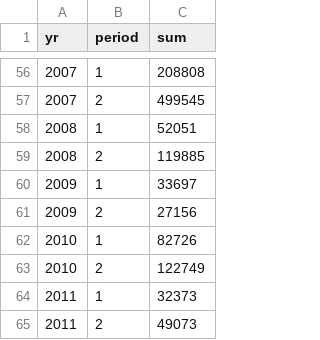
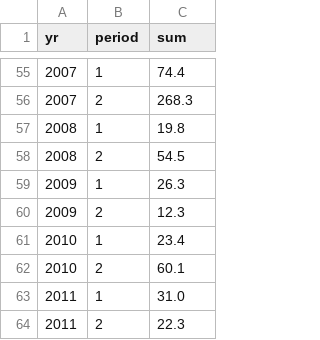
Before and after one commit to atsa-es/tvvarss, a CSV file: urchin_harvest_ts.csv, drawn as a sheet; only a part is shown, gaps mark what is left out; the diff covers the shown part only.

```diff
--- a/urchin_harvest_ts.csv
+++ b/urchin_harvest_ts.csv
@@ -56,10 +55,10 @@
-2007,1,208808
-2007,2,499545
-2008,1,52051
-2008,2,119885
-2009,1,33697
-2009,2,27156
-2010,1,82726
-2010,2,122749
-2011,1,32373
-2011,2,49073
+2007,1,74.4
+2007,2,268.3
+2008,1,19.8
+2008,2,54.5
+2009,1,26.3
+2009,2,12.3
+2010,1,23.4
+2010,2,60.1
+2011,1,31.0
+2011,2,22.3
```
Also changed, not shown: 1 removed row and 53 edited cells elsewhere in this file, adult_otters_current.csv, 2 other files.
